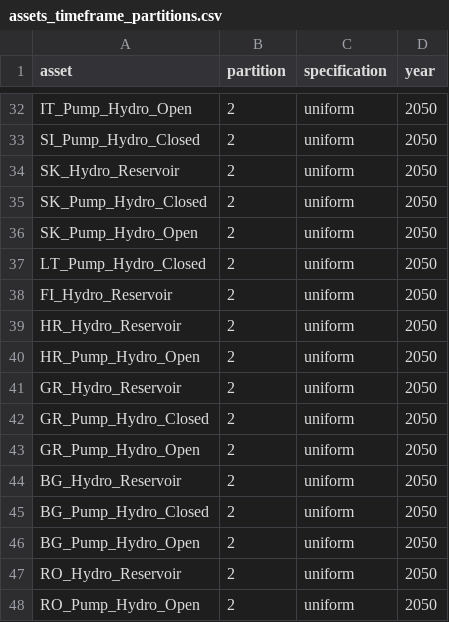
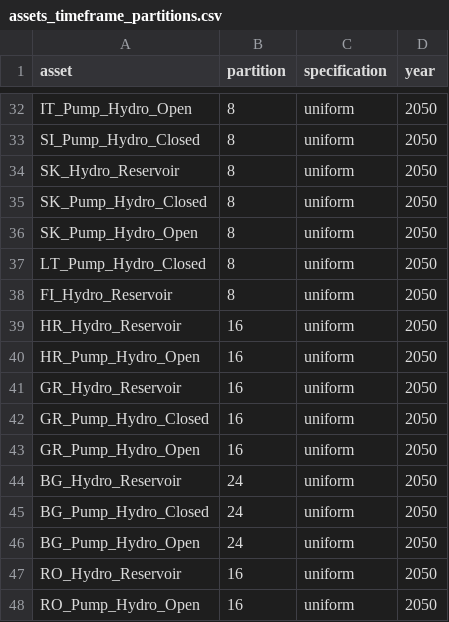
Before and after one commit to Cerberus22/TulipaEnergyModel.jl, a CSV file: benchmark/10-rps-geographical-extreme-noUC/assets_timeframe_partitions.csv, drawn as a sheet; only a part is shown, gaps mark what is left out; the diff covers the shown part only; the diff names each change by its address in the sheet, - before the commit and + after, or states it on an @@ line.

```diff
--- a/benchmark/10-rps-geographical-extreme-noUC/assets_timeframe_partitions.csv
+++ b/benchmark/10-rps-geographical-extreme-noUC/assets_timeframe_partitions.csv
-B32:B38 (partition): 2
+B32:B38 (partition): 8
-B39:B43 (partition): 2
+B39:B43 (partition): 16
-B44:B46 (partition): 2
+B44:B46 (partition): 24
-B47:B48 (partition): 2
+B47:B48 (partition): 16
```
Also changed, not shown: 26 edited cells elsewhere in this file, benchmark/10-rps-geographical-extreme-noUC/assets_rep_periods_partitions.csv, benchmark/10-rps-geographical-extreme-noUC/flows_rep_periods_partitions.csv, 22 other files.
